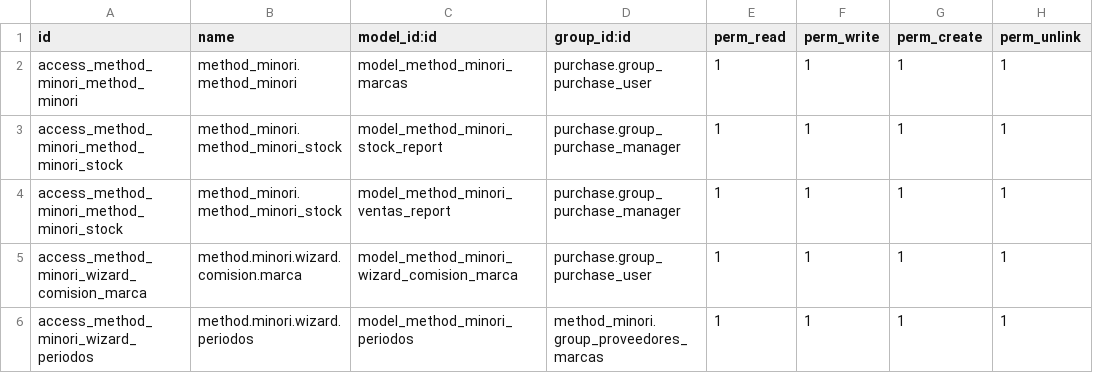
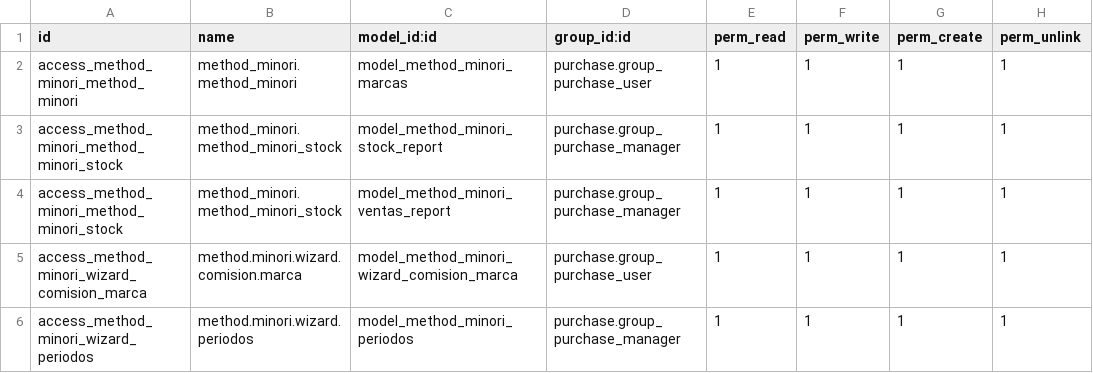
Before and after one commit to Cesar250101/method_minori, a CSV file: security/ir.model.access.csv, drawn as a sheet.

Commit message:
Habilita el boton activo en las marcas

```diff
--- a/security/ir.model.access.csv
+++ b/security/ir.model.access.csv
@@ -5,2 +5,2 @@ access_method_minori_method_minori_stock,method_minori.method_minori_stock,model
 access_method_minori_wizard_comision_marca,method.minori.wizard.comision.marca,model_method_minori_wizard_comision_marca,purchase.group_purchase_user,1,1,1,1
-access_method_minori_wizard_periodos,method.minori.wizard.periodos,model_method_minori_periodos,method_minori.group_proveedores_marcas,1,1,1,1
+access_method_minori_wizard_periodos,method.minori.wizard.periodos,model_method_minori_periodos,purchase.group_purchase_manager,1,1,1,1
```
Also changed, not shown: 3 other files.
